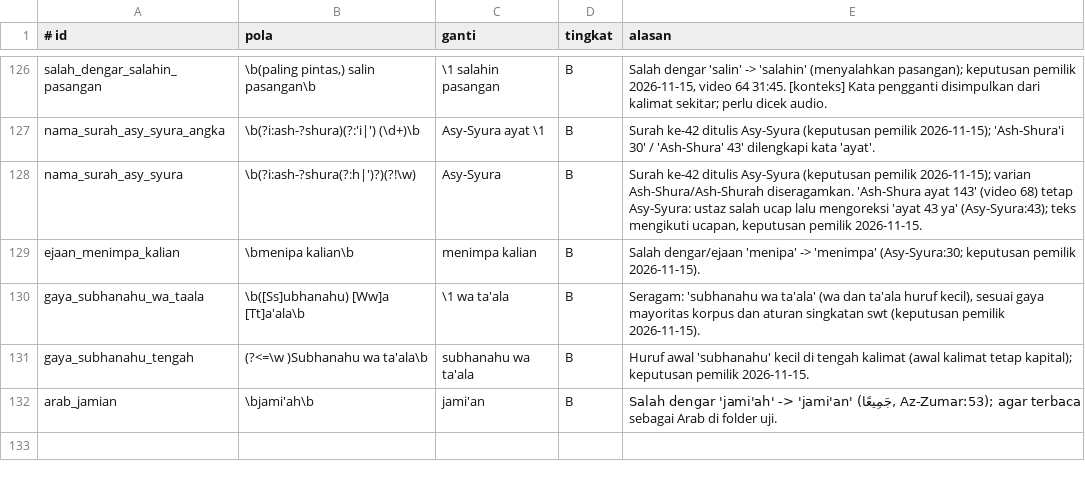
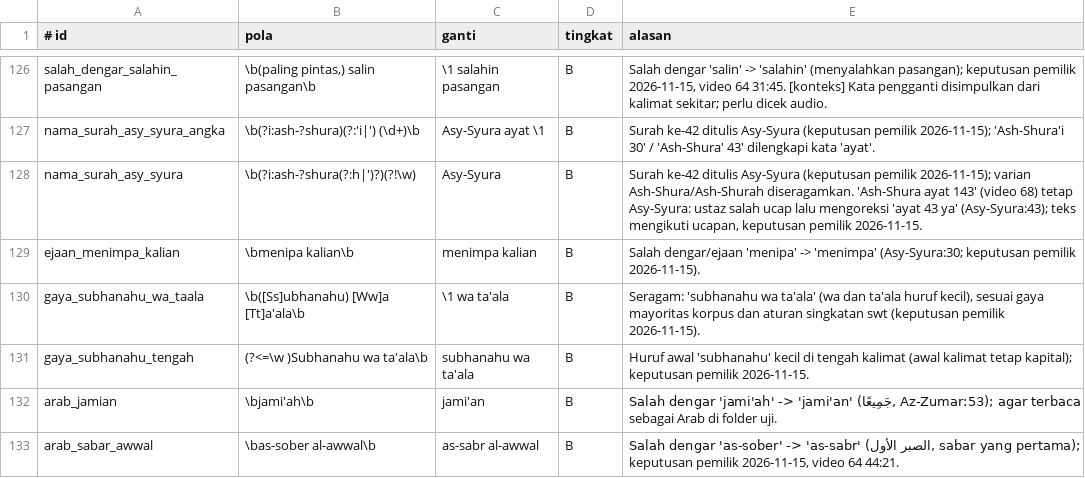
Before and after one commit to fadjrimohammad79-alt/transcriber-kajian, a TSV file: revisi/data/aturan_kontekstual.tsv, drawn as a sheet; only a part is shown, gaps mark what is left out; the diff names each change by its address in the sheet, - before the commit and + after, or states it on an @@ line.

```diff
--- a/revisi/data/aturan_kontekstual.tsv
+++ b/revisi/data/aturan_kontekstual.tsv
+row 133: arab_sabar_awwal | \bas-sober al-awwal\b | as-sabr al-awwal | B | Salah dengar 'as-sober' -> 'as-sabr' (الصبر الأول, sabar yang pertama); keputusan pemilik 2026-11-15, video 64 44:21.
```
